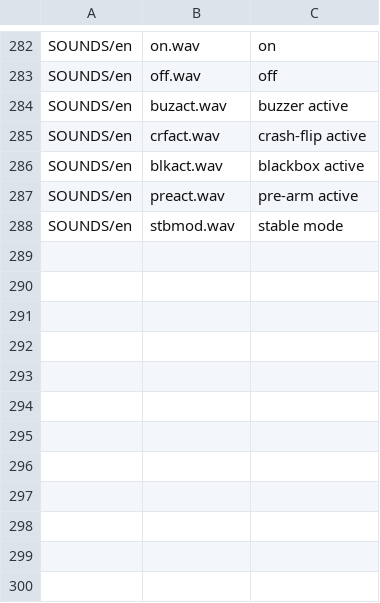
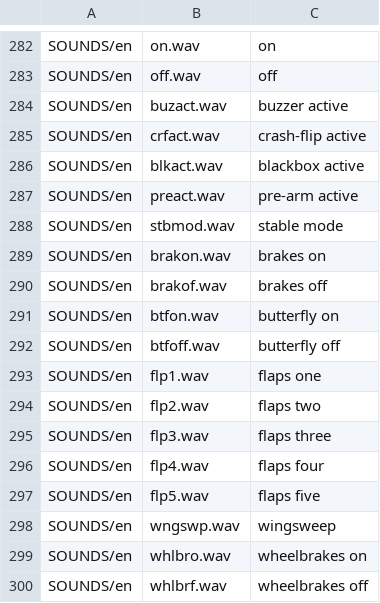
Before and after one commit to EdgeTX/edgetx-sdcard-sounds, a CSV file: voices/en-US.csv, drawn as a sheet; only a part is shown, gaps mark what is left out.

Commit message:
Adding new sounds

```diff
--- a/voices/en-US.csv
+++ b/voices/en-US.csv
@@ -288 +288,13 @@ SOUNDS/en;preact.wav;pre-arm active
 SOUNDS/en;stbmod.wav;stable mode
+SOUNDS/en;brakon.wav;brakes on
+SOUNDS/en;brakof.wav;brakes off
+SOUNDS/en;btfon.wav;butterfly on
+SOUNDS/en;btfoff.wav;butterfly off
+SOUNDS/en;flp1.wav;flaps one
+SOUNDS/en;flp2.wav;flaps two
+SOUNDS/en;flp3.wav;flaps three
+SOUNDS/en;flp4.wav;flaps four
+SOUNDS/en;flp5.wav;flaps five
+SOUNDS/en;wngswp.wav;wingsweep
+SOUNDS/en;whlbro.wav;wheelbrakes on
+SOUNDS/en;whlbrf.wav;wheelbrakes off
```
Also changed, not shown: 13 other files.
